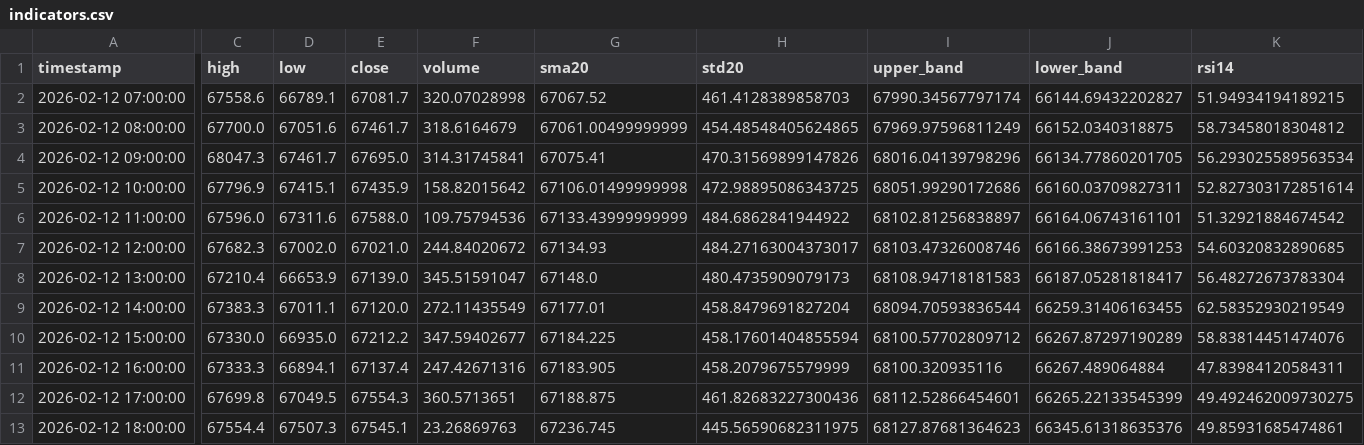
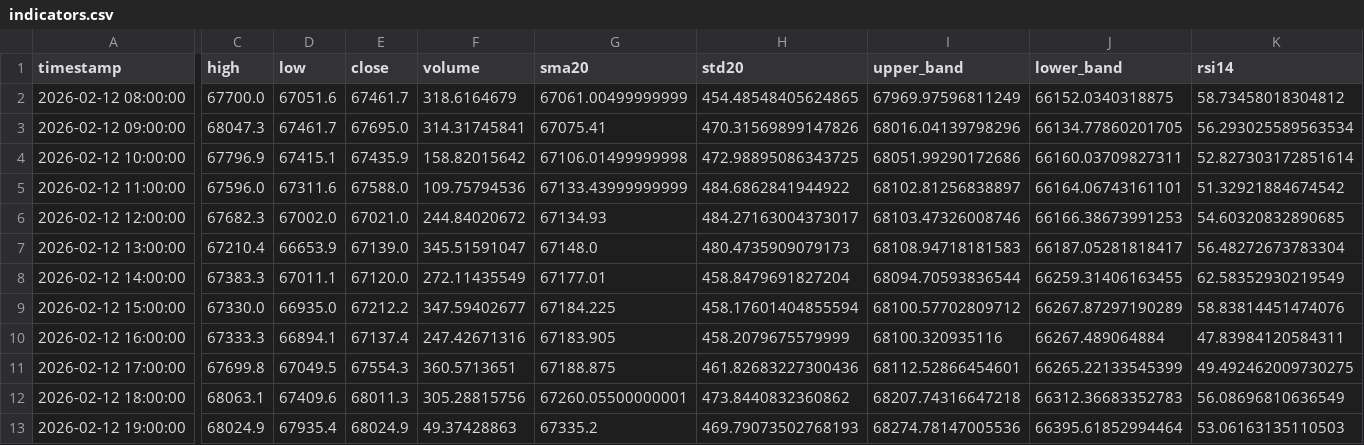
Before and after one commit to cdavocazh/btc-db-v3-cron, a CSV file: backtest_results/indicators.csv, drawn as a sheet; only a part is shown, gaps mark what is left out; removed rows and columns are numbered as before the commit, all else as after; rows hold the shown columns only; the diff covers the shown part only; the diff names each change by its address in the sheet, - before the commit and + after, or states it on an @@ line.

```diff
--- a/backtest_results/indicators.csv
+++ b/backtest_results/indicators.csv
-row 2: 2026-02-12 07:00:00 | 67558.6 | 66789.1 | 67081.7 | 320.07028998 | 67067.52 | 461.4128389858703 | 67990.34567797174 | 66144.69432202827 | 51.94934194189215
-C12 (high): 67554.4
+C12 (high): 68063.1
-D12 (low): 67507.3
+D12 (low): 67409.6
-E12 (close): 67545.1
+E12 (close): 68011.3
-F12 (volume): 23.26869763
+F12 (volume): 305.28815756
-G12 (sma20): 67236.745
+G12 (sma20): 67260.05500000001
-H12 (std20): 445.56590682311975
+H12 (std20): 473.8440832360862
-I12 (upper_band): 68127.87681364623
+I12 (upper_band): 68207.74316647218
-J12 (lower_band): 66345.61318635376
+J12 (lower_band): 66312.36683352783
-K12 (rsi14): 49.85931685474861
+K12 (rsi14): 56.08696810636549
+row 13: 2026-02-12 19:00:00 | 68024.9 | 67935.4 | 68024.9 | 49.37428863 | 67335.2 | 469.79073502768193 | 68274.78147005536 | 66395.61852994464 | 53.06163135110503
```
Also changed, not shown: 1 edited cell elsewhere in this file, backtest_results/conditions.csv, 3 other files.
